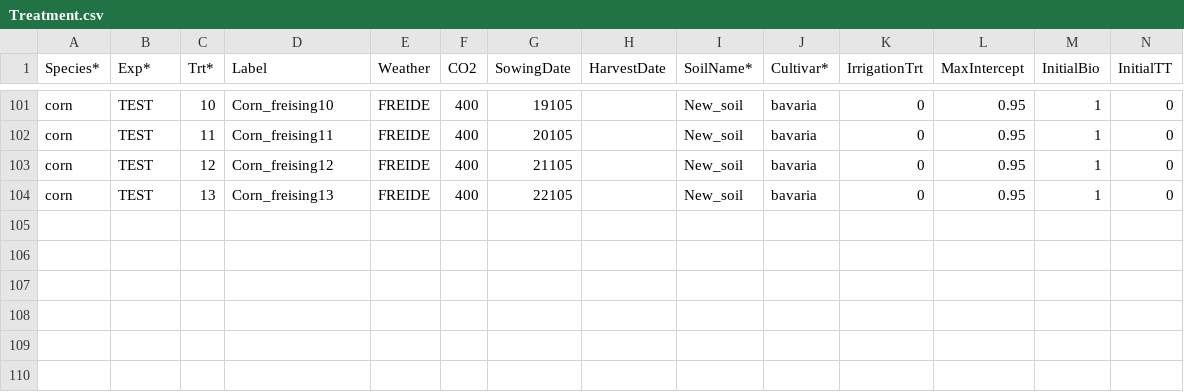
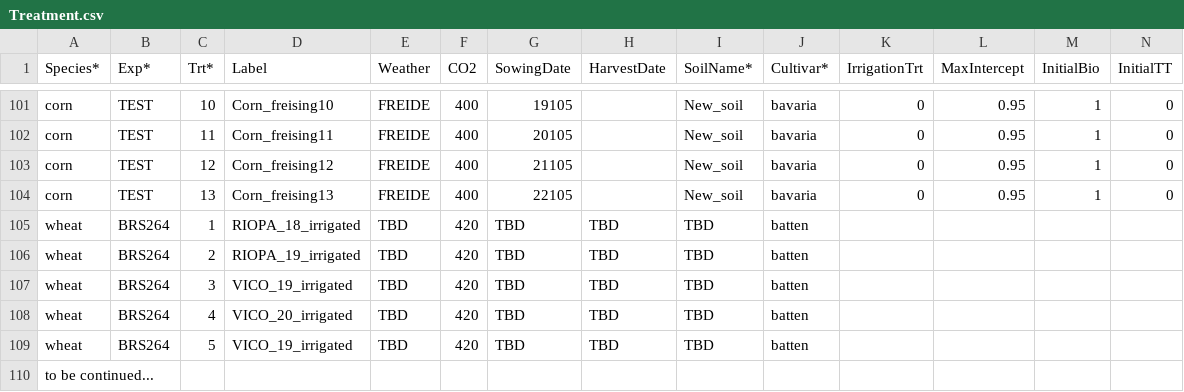
Before and after one commit to pwolper/SIMPLE-project, a CSV file: SIMPLE/Input/Treatment.csv, drawn as a sheet; only a part is shown, gaps mark what is left out; rows hold the shown columns only; the diff names each change by its address in the sheet, - before the commit and + after, or states it on an @@ line.

Commit message:
Started adding to treatment.csv

```diff
--- a/SIMPLE/Input/Treatment.csv
+++ b/SIMPLE/Input/Treatment.csv
+row 105: wheat | BRS264 | 1 | RIOPA_18_irrigated | TBD | 420 | TBD | TBD | TBD | batten
+row 106: wheat | BRS264 | 2 | RIOPA_19_irrigated | TBD | 420 | TBD | TBD | TBD | batten
+row 107: wheat | BRS264 | 3 | VICO_19_irrigated | TBD | 420 | TBD | TBD | TBD | batten
+row 108: wheat | BRS264 | 4 | VICO_20_irrigated | TBD | 420 | TBD | TBD | TBD | batten
+row 109: wheat | BRS264 | 5 | VICO_19_irrigated | TBD | 420 | TBD | TBD | TBD | batten
+row 110: to be continued...
```
